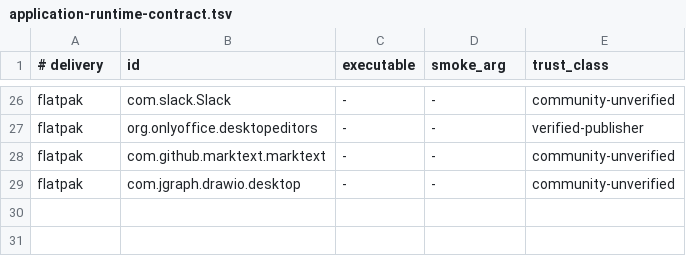
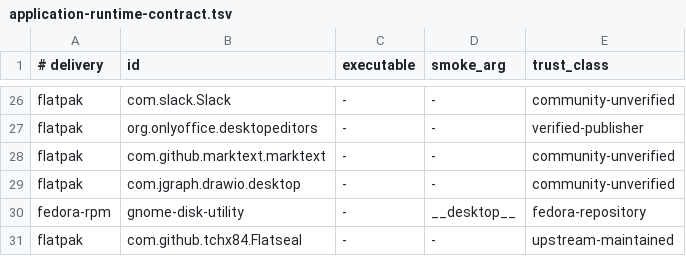
Before and after one commit to mathiasseguincadiche/FEDORA_GNOME_CUSTOM, a TSV file: manifests/application-runtime-contract.tsv, drawn as a sheet; only a part is shown, gaps mark what is left out; the diff names each change by its address in the sheet, - before the commit and + after, or states it on an @@ line.

```diff
--- a/manifests/application-runtime-contract.tsv
+++ b/manifests/application-runtime-contract.tsv
+row 30: fedora-rpm | gnome-disk-utility | - | __desktop__ | fedora-repository
+row 31: flatpak | com.github.tchx84.Flatseal | - | - | upstream-maintained
```
Also changed, not shown: manifests/application-provenance.tsv, 31 other files.
